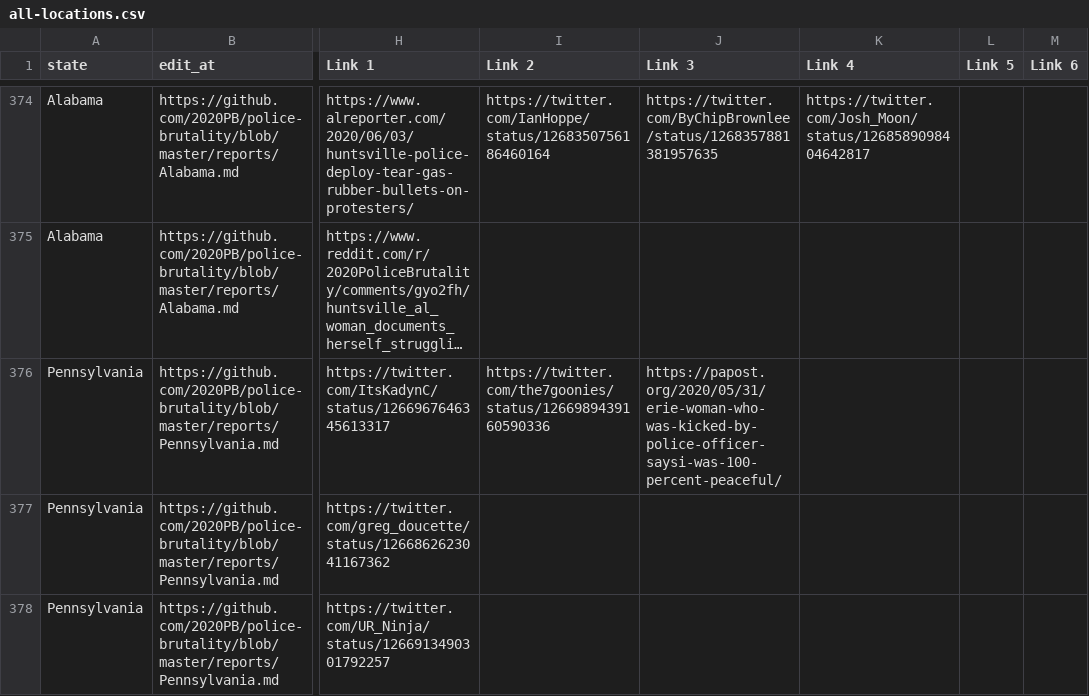
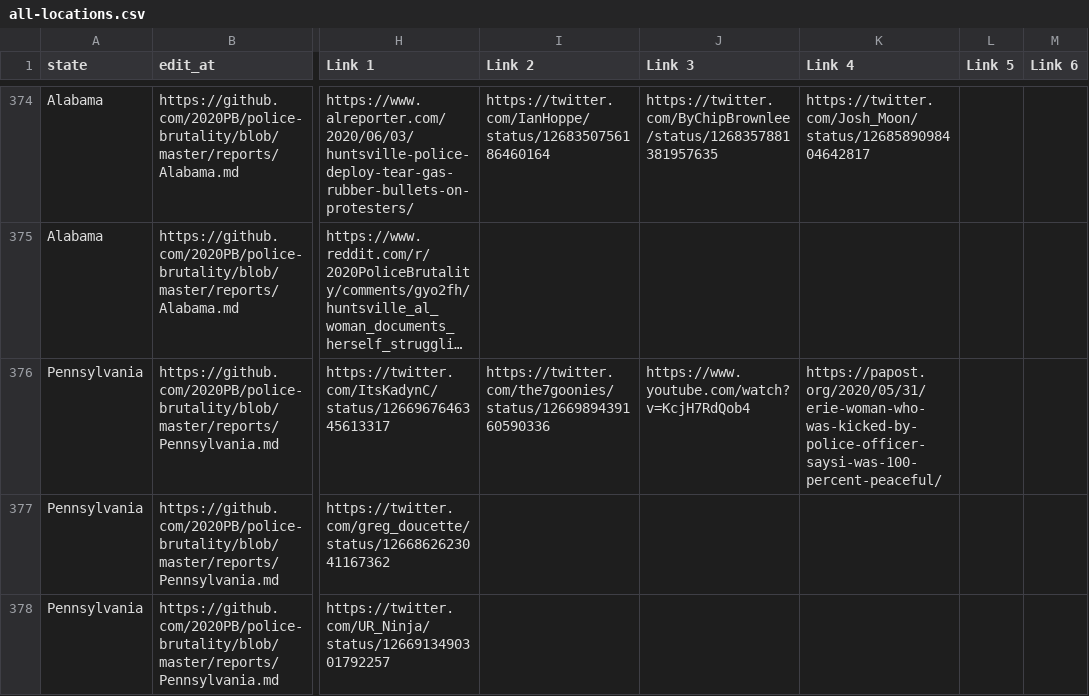
Before and after one commit to 2020PB/police-brutality, a CSV file: all-locations.csv, drawn as a sheet; only a part is shown, gaps mark what is left out; long unchanged cells end in …; the diff names each change by its address in the sheet, - before the commit and + after, or states it on an @@ line.

Commit message:
Update data_build to output generated at a4cdd1c

```diff
--- a/all-locations.csv
+++ b/all-locations.csv
-J376 (Link 3): https://papost.org/2020/05/31/erie-woman-who-was-kicked-by-police-officer-saysi-was-100-percent-peaceful/
+J376 (Link 3): https://www.youtube.com/watch?v=KcjH7RdQob4
-K376 (Link 4): (empty)
+K376 (Link 4): https://papost.org/2020/05/31/erie-woman-who-was-kicked-by-police-officer-saysi-was-100-percent-peaceful/
```
Also changed, not shown: 3 other files.
